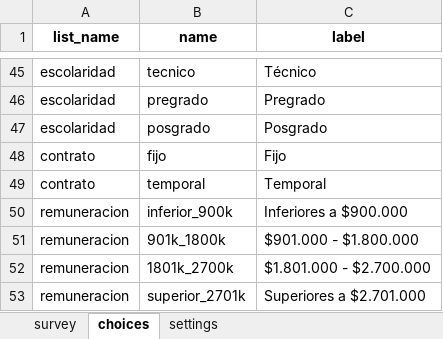
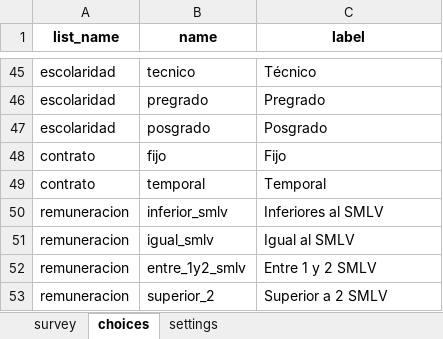
Before and after one commit to SGI-ManuelPico/informesCenso, an Excel workbook: xlsForms/Encuesta 4 SERVICIOS.xlsx, sheet choices, drawn as a sheet; only a part is shown, gaps mark what is left out; values as stored, in another font and other column widths than the file's, no borders; the diff names each change by its address in the sheet, - before the commit and + after, or states it on an @@ line.

```diff
--- a/xlsForms/Encuesta 4 SERVICIOS.xlsx (sheet choices)
+++ b/xlsForms/Encuesta 4 SERVICIOS.xlsx (sheet choices)
-B50 (name): inferior_900k
+B50 (name): inferior_smlv
-C50 (label): Inferiores a $900.000
+C50 (label): Inferiores al SMLV
-B51 (name): 901k_1800k
+B51 (name): igual_smlv
-C51 (label): $901.000 - $1.800.000
+C51 (label): Igual al SMLV
-B52 (name): 1801k_2700k
+B52 (name): entre_1y2_smlv
-C52 (label): $1.801.000 - $2.700.000
+C52 (label): Entre 1 y 2 SMLV
-B53 (name): superior_2701k
+B53 (name): superior_2
-C53 (label): Superiores a $2.701.000
+C53 (label): Superior a 2 SMLV
```
Also changed, not shown: censos/Formato_Usos_Usuarios_agua.xlsx, xlsForms/Encuesta 2 AGROPECUARIO.xlsx, 10 other files.
